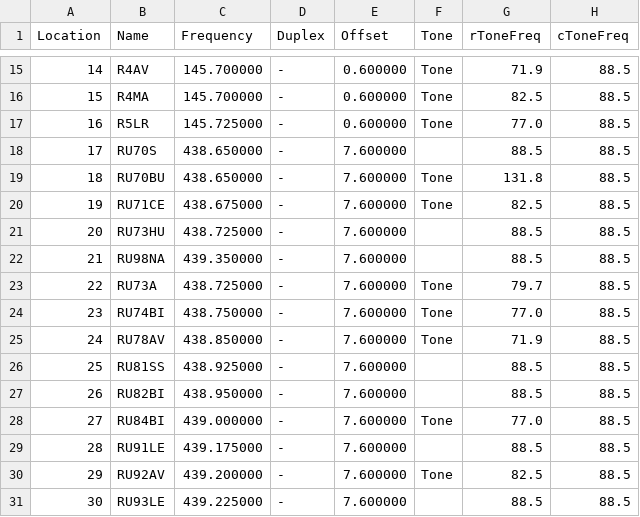
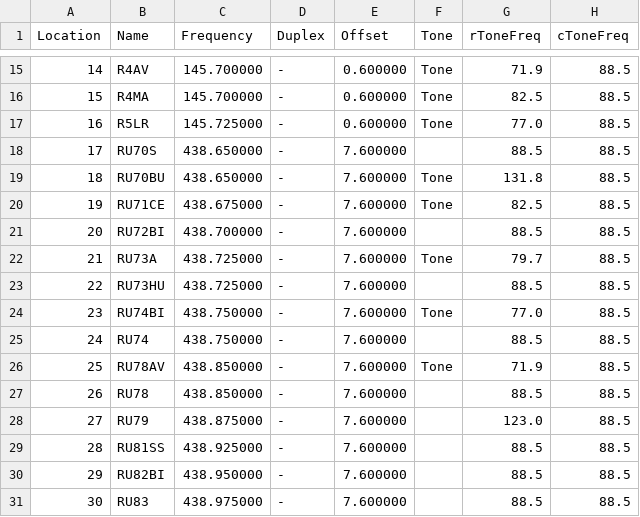
Before and after one commit to fmogollonr/radio, a CSV file: chirp/reptidores_mios.csv, drawn as a sheet; only a part is shown, gaps mark what is left out; the diff covers the shown part only; the diff names each change by its address in the sheet, - before the commit and + after, or states it on an @@ line.

Commit message:
Update reptidores_mios.csv

```diff
--- a/chirp/reptidores_mios.csv
+++ b/chirp/reptidores_mios.csv
-B21 (Name): RU73HU
+B21 (Name): RU72BI
-C21 (Frequency): 438.725000
+C21 (Frequency): 438.700000
-B22 (Name): RU98NA
+B22 (Name): RU73A
-C22 (Frequency): 439.350000
+C22 (Frequency): 438.725000
-F22 (Tone): (empty)
+F22 (Tone): Tone
-G22 (rToneFreq): 88.5
+G22 (rToneFreq): 79.7
-B23 (Name): RU73A
+B23 (Name): RU73HU
-F23 (Tone): Tone
+F23 (Tone): (empty)
-G23 (rToneFreq): 79.7
+G23 (rToneFreq): 88.5
-B25 (Name): RU78AV
+B25 (Name): RU74
-C25 (Frequency): 438.850000
+C25 (Frequency): 438.750000
-F25 (Tone): Tone
+F25 (Tone): (empty)
-G25 (rToneFreq): 71.9
+G25 (rToneFreq): 88.5
-B26 (Name): RU81SS
+B26 (Name): RU78AV
-C26 (Frequency): 438.925000
+C26 (Frequency): 438.850000
-F26 (Tone): (empty)
+F26 (Tone): Tone
-G26 (rToneFreq): 88.5
+G26 (rToneFreq): 71.9
-B27 (Name): RU82BI
+B27 (Name): RU78
-C27 (Frequency): 438.950000
+C27 (Frequency): 438.850000
-B28 (Name): RU84BI
+B28 (Name): RU79
-C28 (Frequency): 439.000000
+C28 (Frequency): 438.875000
-F28 (Tone): Tone
+F28 (Tone): (empty)
-G28 (rToneFreq): 77.0
+G28 (rToneFreq): 123.0
-B29 (Name): RU91LE
+B29 (Name): RU81SS
-C29 (Frequency): 439.175000
+C29 (Frequency): 438.925000
-B30 (Name): RU92AV
+B30 (Name): RU82BI
-C30 (Frequency): 439.200000
+C30 (Frequency): 438.950000
-F30 (Tone): Tone
+F30 (Tone): (empty)
-G30 (rToneFreq): 82.5
+G30 (rToneFreq): 88.5
-B31 (Name): RU93LE
+B31 (Name): RU83
-C31 (Frequency): 439.225000
+C31 (Frequency): 438.975000
```
Also changed, not shown: 2 added rows, 2 removed rows and 31 edited cells elsewhere in this file.
